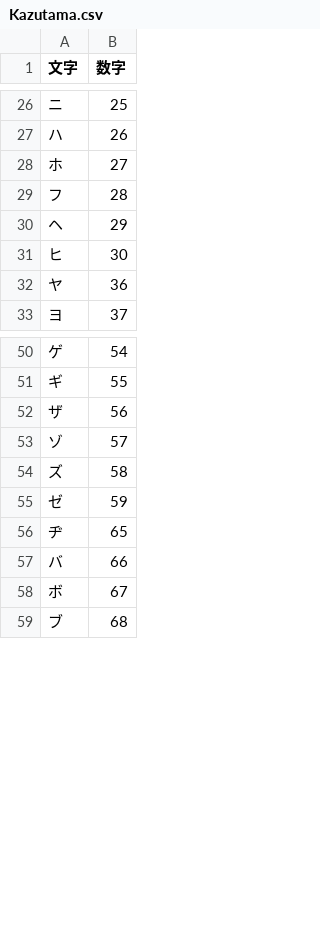
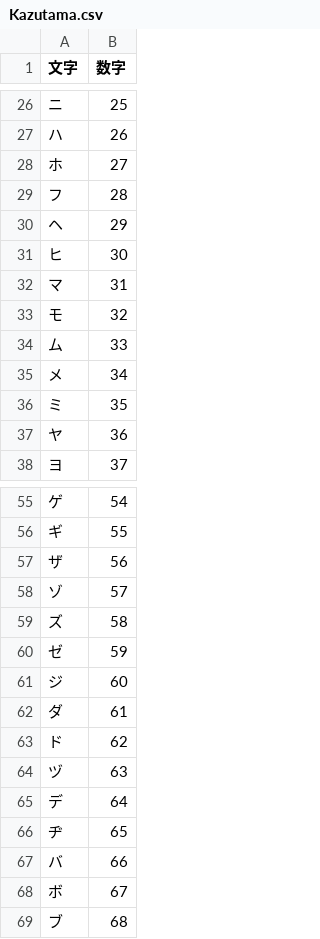
Before and after one commit to licksjp/Kazutama, a CSV file: Kazutama.csv, drawn as a sheet; only a part is shown, gaps mark what is left out.

Commit message:
Add files via upload

```diff
--- a/Kazutama.csv
+++ b/Kazutama.csv
@@ -31,2 +31,7 @@
 ヒ,30
+マ,31
+モ,32
+ム,33
+メ,34
+ミ,35
 ヤ,36
@@ -55,2 +60,7 @@
 ゼ,59
+ジ,60
+ダ,61
+ド,62
+ヅ,63
+デ,64
 ヂ,65
```
